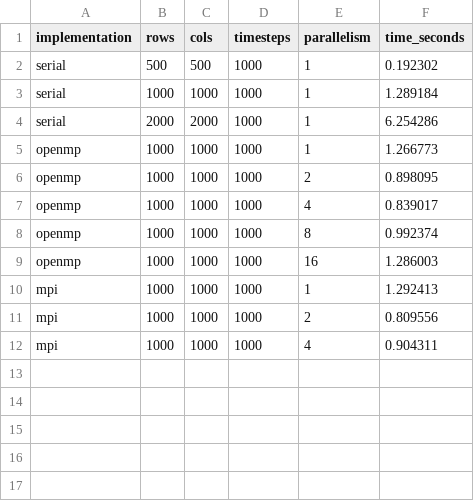
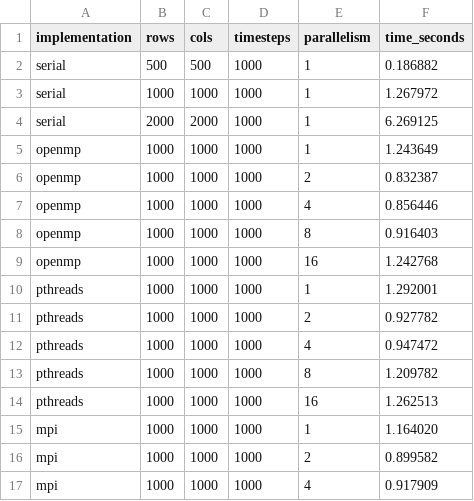
Before and after one commit to Kasun4527/HPC-2D-Heat-Diffusion-Simulation, a CSV file: results/timing.csv, drawn as a sheet.

```diff
--- a/results/timing.csv
+++ b/results/timing.csv
@@ -1,12 +1,17 @@
 implementation,rows,cols,timesteps,parallelism,time_seconds
-serial,500,500,1000,1,0.192302
-serial,1000,1000,1000,1,1.289184
-serial,2000,2000,1000,1,6.254286
-openmp,1000,1000,1000,1,1.266773
-openmp,1000,1000,1000,2,0.898095
-openmp,1000,1000,1000,4,0.839017
-openmp,1000,1000,1000,8,0.992374
-openmp,1000,1000,1000,16,1.286003
-mpi,1000,1000,1000,1,1.292413
-mpi,1000,1000,1000,2,0.809556
-mpi,1000,1000,1000,4,0.904311
+serial,500,500,1000,1,0.186882
+serial,1000,1000,1000,1,1.267972
+serial,2000,2000,1000,1,6.269125
+openmp,1000,1000,1000,1,1.243649
+openmp,1000,1000,1000,2,0.832387
+openmp,1000,1000,1000,4,0.856446
+openmp,1000,1000,1000,8,0.916403
+openmp,1000,1000,1000,16,1.242768
+pthreads,1000,1000,1000,1,1.292001
+pthreads,1000,1000,1000,2,0.927782
+pthreads,1000,1000,1000,4,0.947472
+pthreads,1000,1000,1000,8,1.209782
+pthreads,1000,1000,1000,16,1.262513
+mpi,1000,1000,1000,1,1.164020
+mpi,1000,1000,1000,2,0.899582
+mpi,1000,1000,1000,4,0.917909
```
Also changed, not shown: results/rmse.csv, 8 other files.
